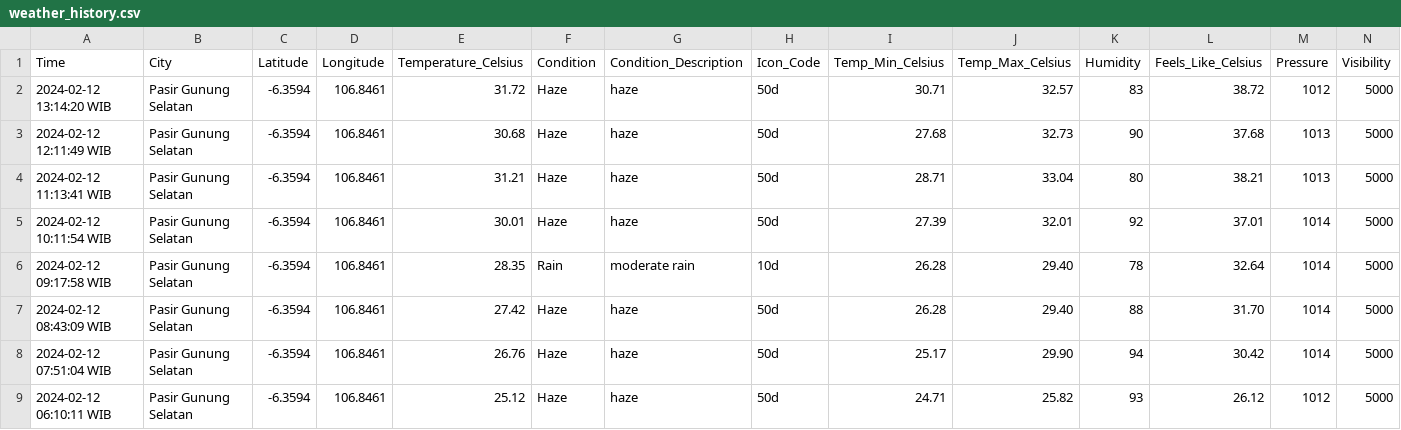
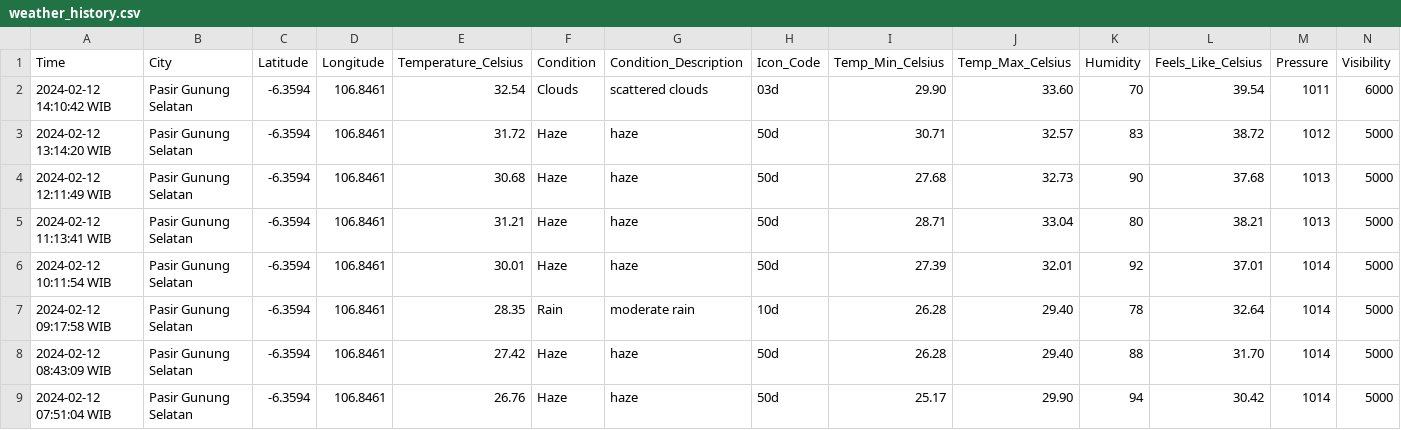
Before and after one commit to Julius-Ulee/Daily-Weather-Report, a CSV file: weather_history.csv, drawn as a sheet; only a part is shown; the shorter side is filled out with more unchanged rows; rows hold the shown columns only; the diff names each change by its address in the sheet, - before the commit and + after, or states it on an @@ line.

```diff
--- a/weather_history.csv
+++ b/weather_history.csv
+row 2: 2024-02-12 14:10:42 WIB | Pasir Gunung Selatan | -6.3594 | 106.8461 | 32.54 | Clouds | scattered clouds | 03d | 29.90 | 33.60 | 70 | 39.54 | 1011 | 6000
```
